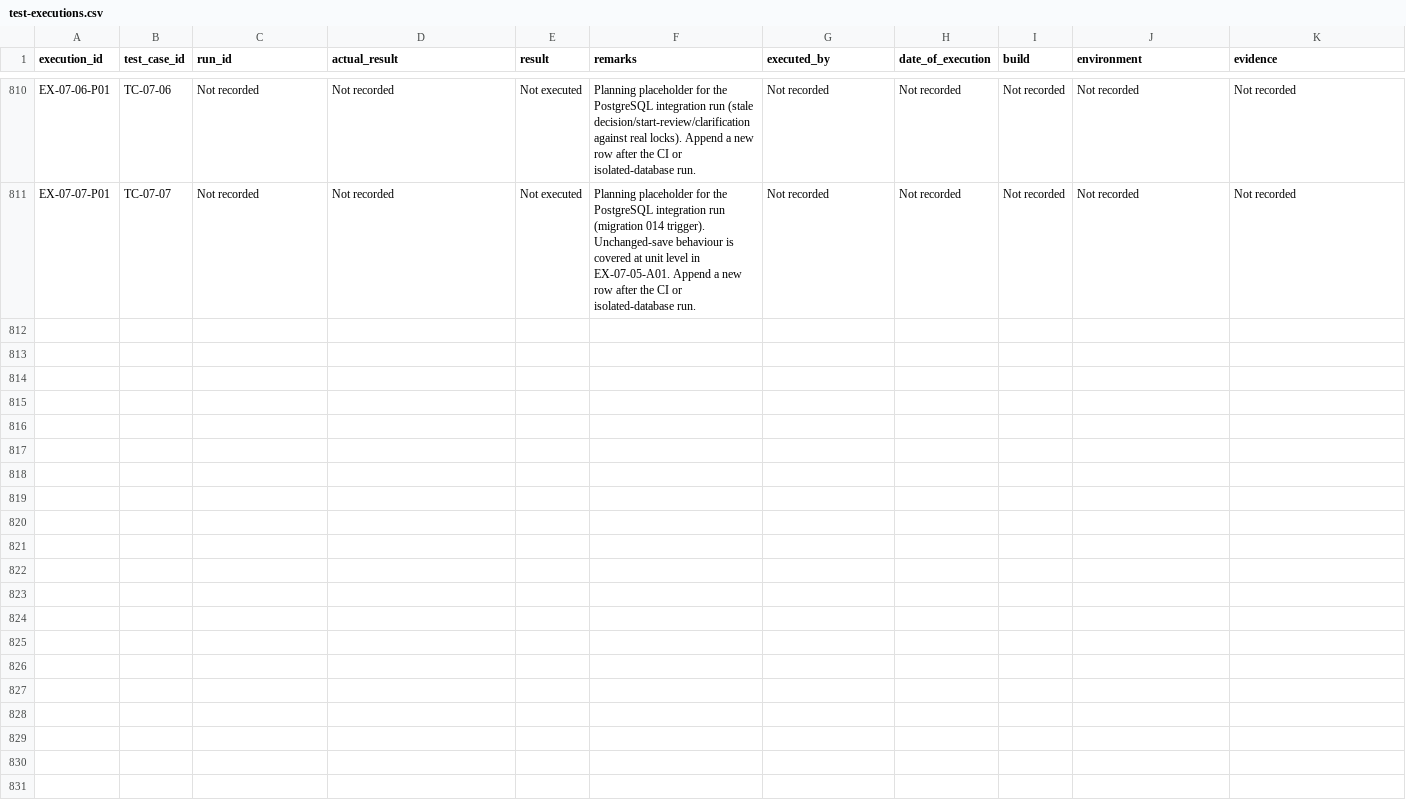
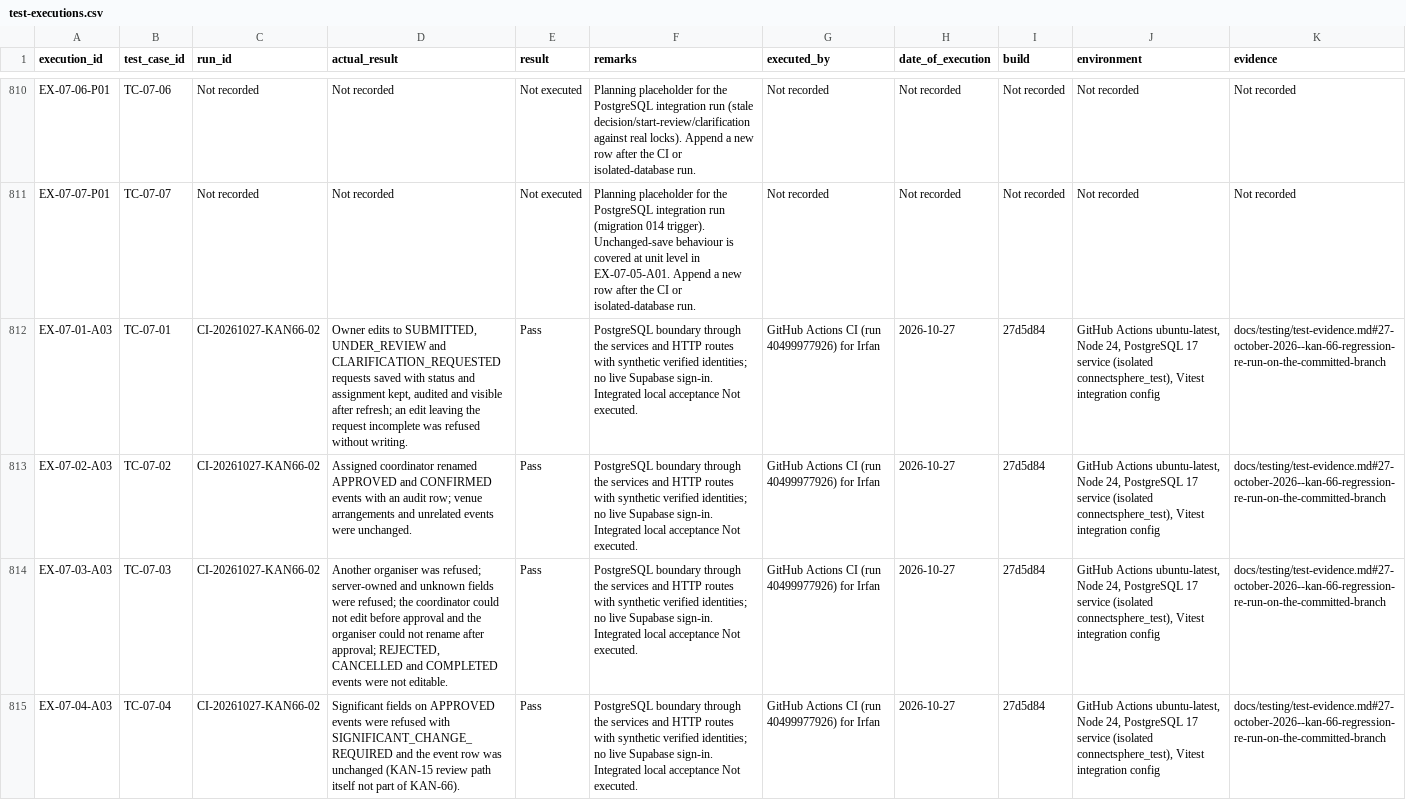
Before and after one commit to MochaLxtte/ConnectSphere, a CSV file: docs/testing/test-executions.csv, drawn as a sheet; only a part is shown, gaps mark what is left out; the diff covers the shown part only; the diff names each change by its address in the sheet, - before the commit and + after, or states it on an @@ line.

Commit message:
docs(KAN-66): record passing PostgreSQL and browser CI run
CI-20261027-KAN66-02 (run 40499977926, 27d5d84): integration 533/533 including 23 KAN-66 cases, browser 161/161. Adds EX-07-01-A03 to EX-07-07-A03 and updates S4-T11.

```diff
--- a/docs/testing/test-executions.csv
+++ b/docs/testing/test-executions.csv
+row 812: EX-07-01-A03 | TC-07-01 | CI-20261027-KAN66-02 | Owner edits to SUBMITTED, UNDER_REVIEW and CLARIFICATION_REQUESTED requests saved with status and assignment kept, audited and visible after refresh; an edit leaving the request incomplete was refused without writing. | Pass | PostgreSQL boundary through the services and HTTP routes with synthetic verified identities; no live Supabase sign-in. Integrated local acceptance Not executed. | GitHub Actions CI (run 40499977926) for Irfan | 2026-10-27 | 27d5d84 | GitHub Actions ubuntu-latest, Node 24, PostgreSQL 17 service (isolated connectsphere_test), Vitest integration config | docs/testing/test-evidence.md#27-october-2026--kan-66-regression-re-run-on-the-committed-branch
+row 813: EX-07-02-A03 | TC-07-02 | CI-20261027-KAN66-02 | Assigned coordinator renamed APPROVED and CONFIRMED events with an audit row; venue arrangements and unrelated events were unchanged. | Pass | PostgreSQL boundary through the services and HTTP routes with synthetic verified identities; no live Supabase sign-in. Integrated local acceptance Not executed. | GitHub Actions CI (run 40499977926) for Irfan | 2026-10-27 | 27d5d84 | GitHub Actions ubuntu-latest, Node 24, PostgreSQL 17 service (isolated connectsphere_test), Vitest integration config | docs/testing/test-evidence.md#27-october-2026--kan-66-regression-re-run-on-the-committed-branch
+row 814: EX-07-03-A03 | TC-07-03 | CI-20261027-KAN66-02 | Another organiser was refused; server-owned and unknown fields were refused; the coordinator could not edit before approval and the organiser could not rename after approval; REJECTED, CANCELLED and COMPLETED events were not editable. | Pass | PostgreSQL boundary through the services and HTTP routes with synthetic verified identities; no live Supabase sign-in. Integrated local acceptance Not executed. | GitHub Actions CI (run 40499977926) for Irfan | 2026-10-27 | 27d5d84 | GitHub Actions ubuntu-latest, Node 24, PostgreSQL 17 service (isolated connectsphere_test), Vitest integration config | docs/testing/test-evidence.md#27-october-2026--kan-66-regression-re-run-on-the-committed-branch
+row 815: EX-07-04-A03 | TC-07-04 | CI-20261027-KAN66-02 | Significant fields on APPROVED events were refused with SIGNIFICANT_CHANGE_REQUIRED and the event row was unchanged (KAN-15 review path itself not part of KAN-66). | Pass | PostgreSQL boundary through the services and HTTP routes with synthetic verified identities; no live Supabase sign-in. Integrated local acceptance Not executed. | GitHub Actions CI (run 40499977926) for Irfan | 2026-10-27 | 27d5d84 | GitHub Actions ubuntu-latest, Node 24, PostgreSQL 17 service (isolated connectsphere_test), Vitest integration config | docs/testing/test-evidence.md#27-october-2026--kan-66-regression-re-run-on-the-committed-branch
```
Also changed, not shown: 3 added rows elsewhere in this file, 2 other files.
